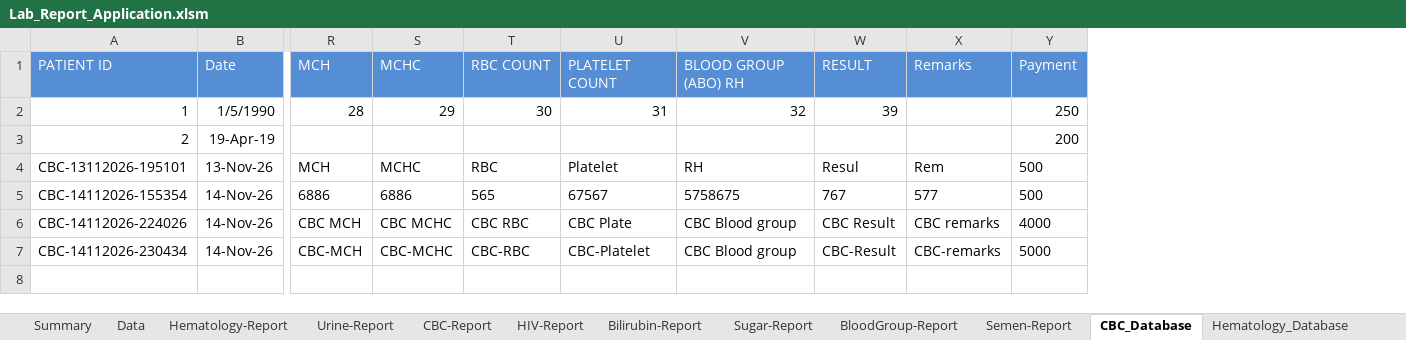
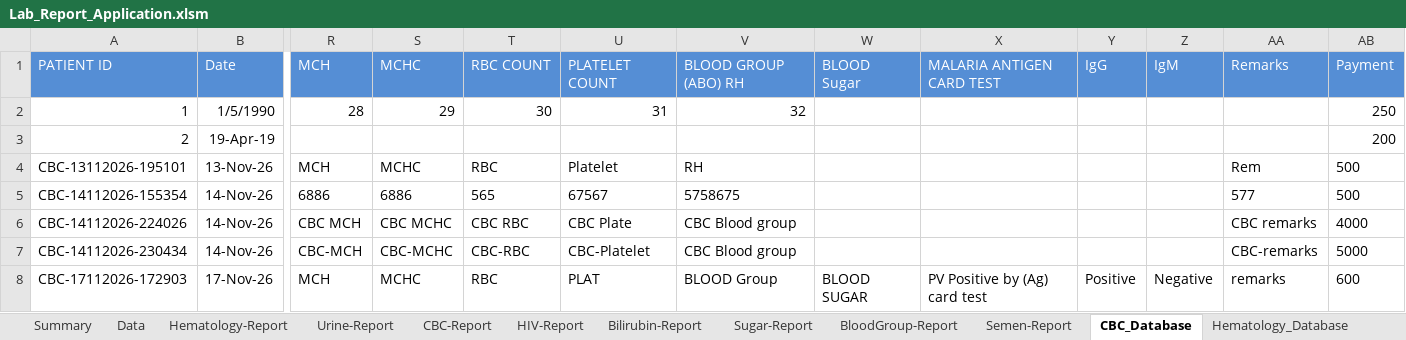
Before and after one commit to Manishsharma59/VBA_Based_Path_Lab_Application, an Excel workbook: Lab_Report_Application.xlsm, sheet CBC_Database, drawn as a sheet; only a part is shown, gaps mark what is left out; values as stored, in another font and other column widths than the file's, no borders; removed rows and columns are numbered as before the commit, all else as after; rows hold the shown columns only; the diff names each change by its address in the sheet, - before the commit and + after, or states it on an @@ line.

```diff
--- a/Lab_Report_Application.xlsm (sheet CBC_Database)
+++ b/Lab_Report_Application.xlsm (sheet CBC_Database)
-column W, rows 1-7: RESULT | 39 |  | Resul | 767 | CBC Result | CBC-Result
+column W, row 1: BLOOD Sugar
+column X, row 1: MALARIA ANTIGEN CARD TEST
+column Y, row 1: IgG
+column Z, row 1: IgM
+row 8: CBC-17112026-172903 | 17-Nov-26 | MCH | MCHC | RBC | PLAT | BLOOD Group | BLOOD SUGAR | PV Positive by (Ag) card test | Positive | Negative | remarks | 600
```
Also changed, not shown: sheet CBC-Report, sheet Hematology_Database, sheet Hematology-Report, sheet Urine-Report, sheet HIV-Report, sheet Bilirubin-Report, 4 more sheets, formulas that keep their value, 3 other files.
